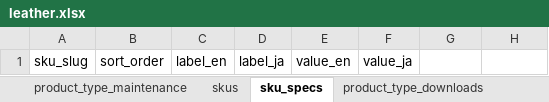
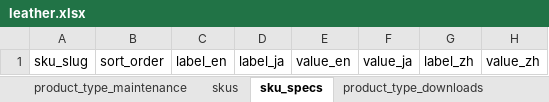
Before and after one commit to Michaelliu0102/camari-japan-website, an Excel workbook: data/import/leather/leather.xlsx, sheet sku_specs, drawn as a sheet; values as stored, in another font and other column widths than the file's, no borders; the diff names each change by its address in the sheet, - before the commit and + after, or states it on an @@ line.

```diff
--- a/data/import/leather/leather.xlsx (sheet sku_specs)
+++ b/data/import/leather/leather.xlsx (sheet sku_specs)
-G1: (empty)
+G1: label_zh
-H1: (empty)
+H1: value_zh
```
Also changed, not shown: sheet product_types, sheet skus, sheet product_type_downloads, sheet product_type_specs, sheet product_type_certifications, sheet product_type_maintenance, 1 more sheet, data/import/alcantara/alcantara.xlsx, data/import/fabric/fabric.xlsx, 8 other files.
